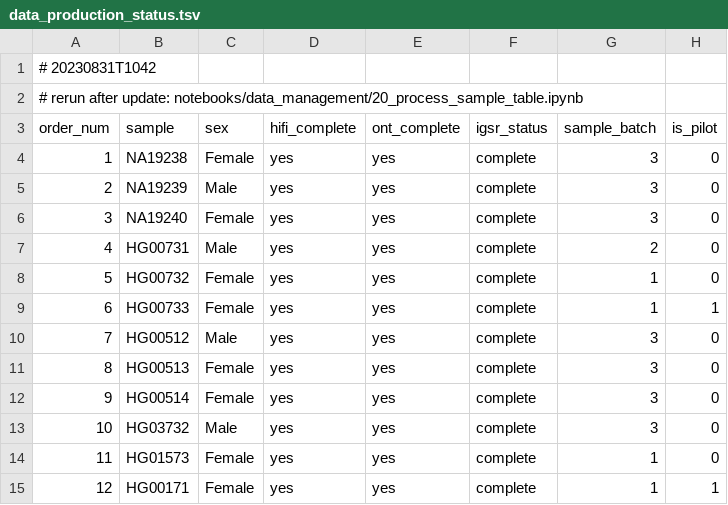
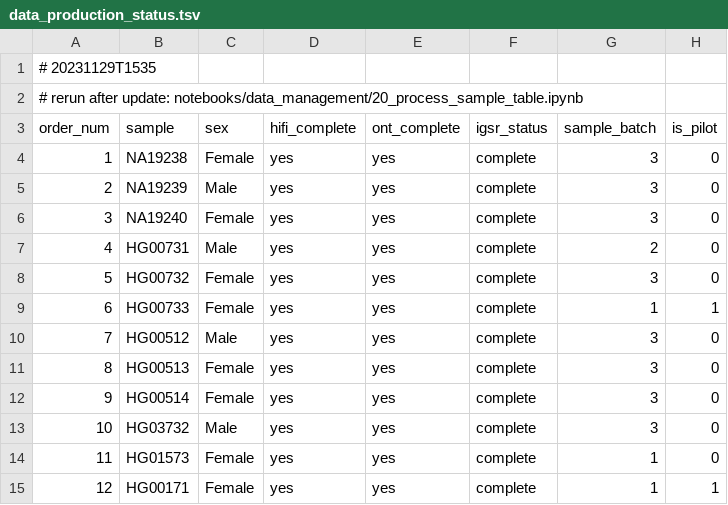
Before and after one commit to core-unit-bioinformatics/project-run-hgsvc-hybrid-assemblies, a TSV file: annotations/projectmng/data_production_status.tsv, drawn as a sheet; only a part is shown.

```diff
--- a/annotations/projectmng/data_production_status.tsv
+++ b/annotations/projectmng/data_production_status.tsv
@@ -1,2 +1,2 @@
-# 20230831T1042
+# 20231129T1535
 # rerun after update: notebooks/data_management/20_process_sample_table.ipynb
@@ -7,3 +7,3 @@ order_num	sample	sex	hifi_complete	ont_complete	igsr_status	sample_batch	is_pilo
 4	HG00731	Male	yes	yes	complete	2	0
-5	HG00732	Female	yes	yes	complete	1	0
+5	HG00732	Female	yes	yes	complete	3	0
 6	HG00733	Female	yes	yes	complete	1	1
```
Also changed, not shown: annotations/autogen/annotated_files.tsv, annotations/autogen/error_files.tsv, 6 other files.
